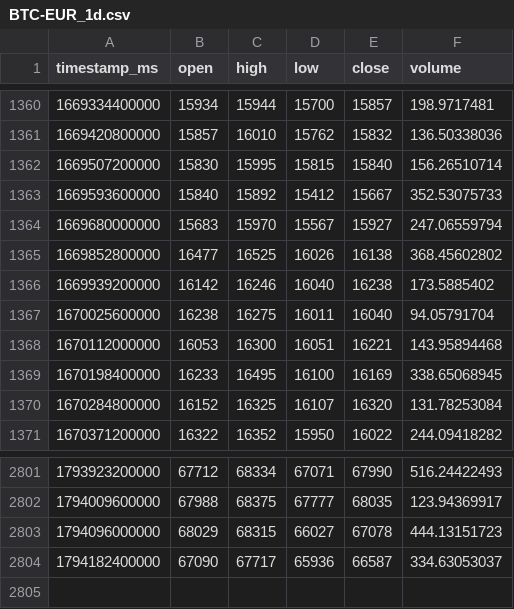
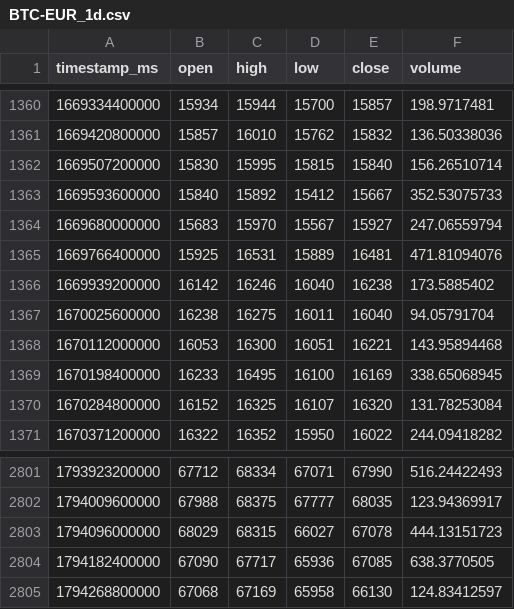
Before and after one commit to joejoe2024/trading-data, a CSV file: data/BTC-EUR_1d.csv, drawn as a sheet; only a part is shown, gaps mark what is left out.

```diff
--- a/data/BTC-EUR_1d.csv
+++ b/data/BTC-EUR_1d.csv
@@ -1364,3 +1364,3 @@ timestamp_ms,open,high,low,close,volume
 1669680000000,15683,15970,15567,15927,247.06559794
-1669852800000,16477,16525,16026,16138,368.45602802
+1669766400000,15925,16531,15889,16481,471.81094076
 1669939200000,16142,16246,16040,16238,173.5885402
@@ -2803,2 +2803,3 @@ timestamp_ms,open,high,low,close,volume
 1794096000000,68029,68315,66027,67078,444.13151723
-1794182400000,67090,67717,65936,66587,334.63053037
+1794182400000,67090,67717,65936,67085,638.3770505
+1794268800000,67068,67169,65958,66130,124.83412597
```
Also changed, not shown: data/BTC-EUR_4h.csv, data/ETH-EUR_1d.csv, 5 other files.
